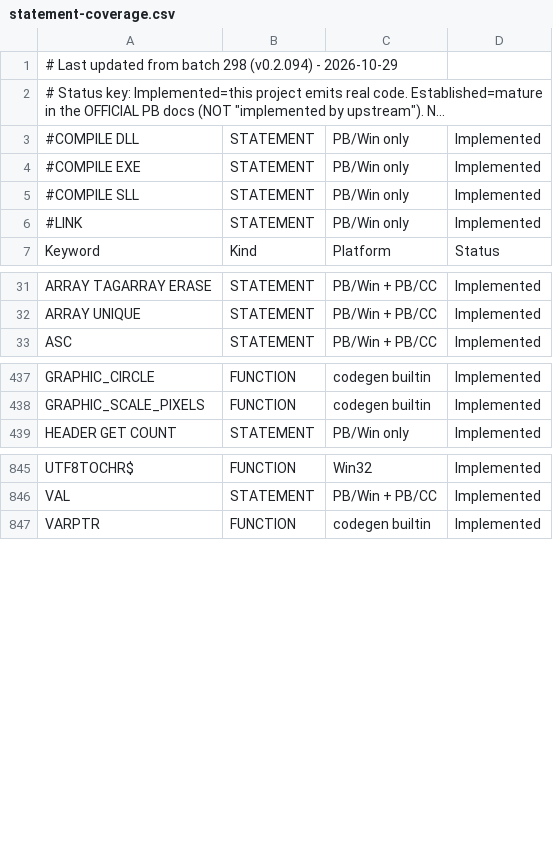
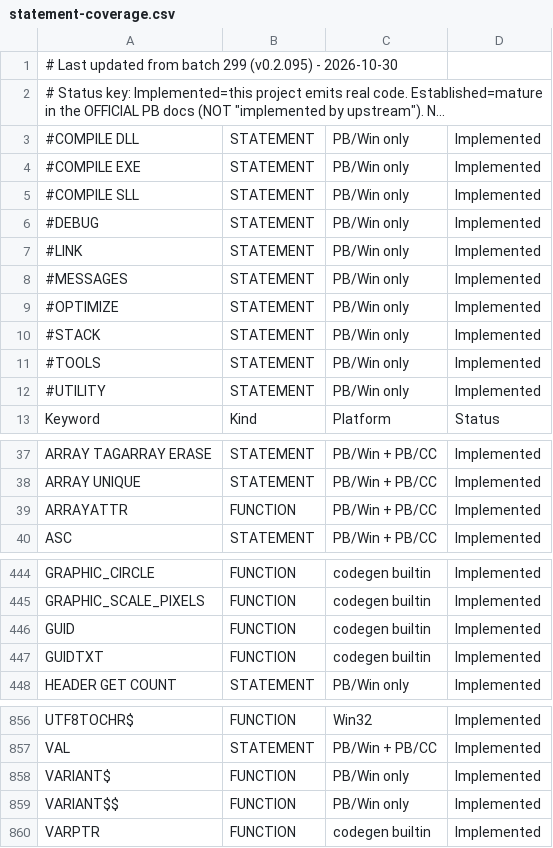
Before and after one commit to hanlokesu/PB64Basic, a CSV file: docs/statement-coverage.csv, drawn as a sheet; only a part is shown, gaps mark what is left out; long unchanged cells end in …; the diff covers the shown part only; the diff names each change by its address in the sheet, - before the commit and + after, or states it on an @@ line.

Commit message:
batch 299-302: GUID$/GUIDTXT$, ME/MYBASE, VARIANT$/VARIANT$$, #-meta statements, #INCLUDE
- runtime: +pb_guid_new/pb_guid_fromtxt/pb_guid_txt/pb_variant_str/pb_variant_wstr; CP_ACP -> 0
- codegen: ME/MYBASE special-cases (expr/lvalue/call-arg/implicit-extern), VARIANT$/$$ raw dispatch,
  GUID/GUIDTXT builtins after VARIANT#, expr_is_wstring recognizes VARIANT$$, /STACK linker option
- preprocessor: #MESSAGES/#OPTIMIZE/#STACK/#TOOLS/#UTILITY/#DEBUG accepted (STACK min 128K, 64K round),
  #INCLUDE recursion + ONCE dedup
- main.rs: stack_size plumbed from preprocessor to link
- probes batch299/300/301/302 dual-run PASS (fork run + PBWin compile rc=0)
- docs: CSV +13 rows (939), MD big table +7, sync + verify 35/35, changelog v0.2.095, audit note
- harness: run_examples.py excludes *_inc.bas from both headless and compile-all

```diff
--- a/docs/statement-coverage.csv
+++ b/docs/statement-coverage.csv
-A1: …from batch 298 (v0.2.094) - 2026-10-29
+A1: …from batch 299 (v0.2.095) - 2026-10-30
+row 6: #DEBUG | STATEMENT | PB/Win only | Implemented
+row 8: #MESSAGES | STATEMENT | PB/Win only | Implemented
+row 9: #OPTIMIZE | STATEMENT | PB/Win only | Implemented
+row 10: #STACK | STATEMENT | PB/Win only | Implemented
+row 11: #TOOLS | STATEMENT | PB/Win only | Implemented
+row 12: #UTILITY | STATEMENT | PB/Win only | Implemented
+row 39: ARRAYATTR | FUNCTION | PB/Win + PB/CC | Implemented
+row 446: GUID | FUNCTION | codegen builtin | Implemented
+row 447: GUIDTXT | FUNCTION | codegen builtin | Implemented
+row 858: VARIANT$ | FUNCTION | PB/Win only | Implemented
+row 859: VARIANT$$ | FUNCTION | PB/Win only | Implemented
```
Also changed, not shown: 2 added rows elsewhere in this file, 12 other files.
